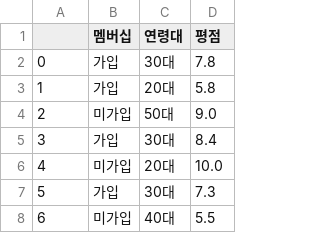
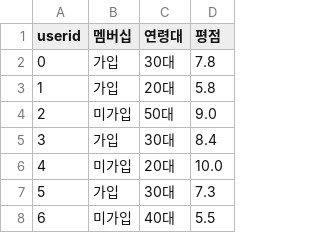
Before and after one commit to PandasKim/PandasKim.github.io, a CSV file: reviews.csv, drawn as a sheet; only a part is shown.

Commit message:
Update reviews.csv

```diff
--- a/reviews.csv
+++ b/reviews.csv
@@ -1,2 +1,2 @@
-,멤버십,연령대,평점
+userid,멤버십,연령대,평점
 0,가입,30대,7.8
```
